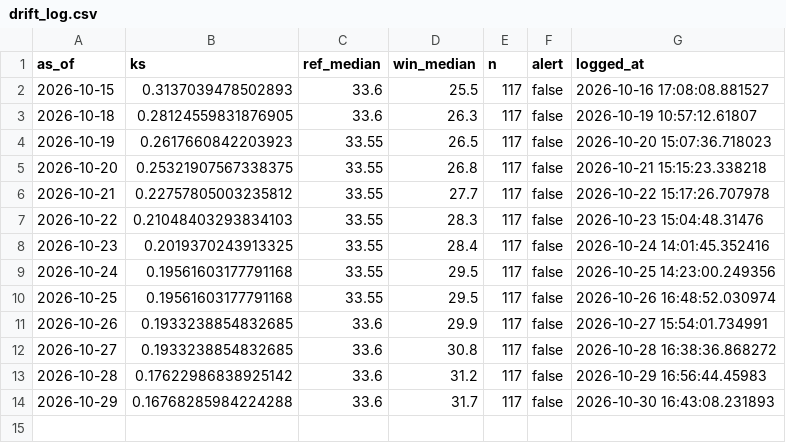
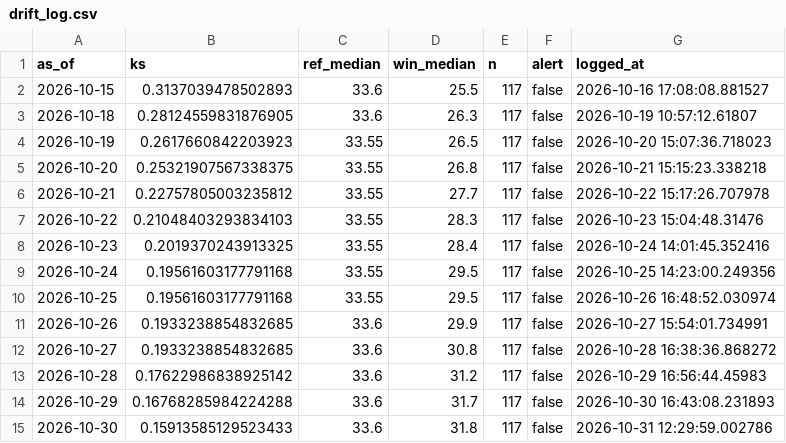
Before and after one commit to Boyeeeeeee/pm25-drift-pipeline, a CSV file: logs/drift_log.csv, drawn as a sheet.

```diff
--- a/logs/drift_log.csv
+++ b/logs/drift_log.csv
@@ -14 +14,2 @@ as_of,ks,ref_median,win_median,n,alert,logged_at
 2026-10-29,0.16768285984224288,33.6,31.7,117,false,2026-10-30 16:43:08.231893
+2026-10-30,0.15913585129523433,33.6,31.8,117,false,2026-10-31 12:29:59.002786
```
Also changed, not shown: logs/live_eval.csv, logs/predictions.csv, 1 other file.
